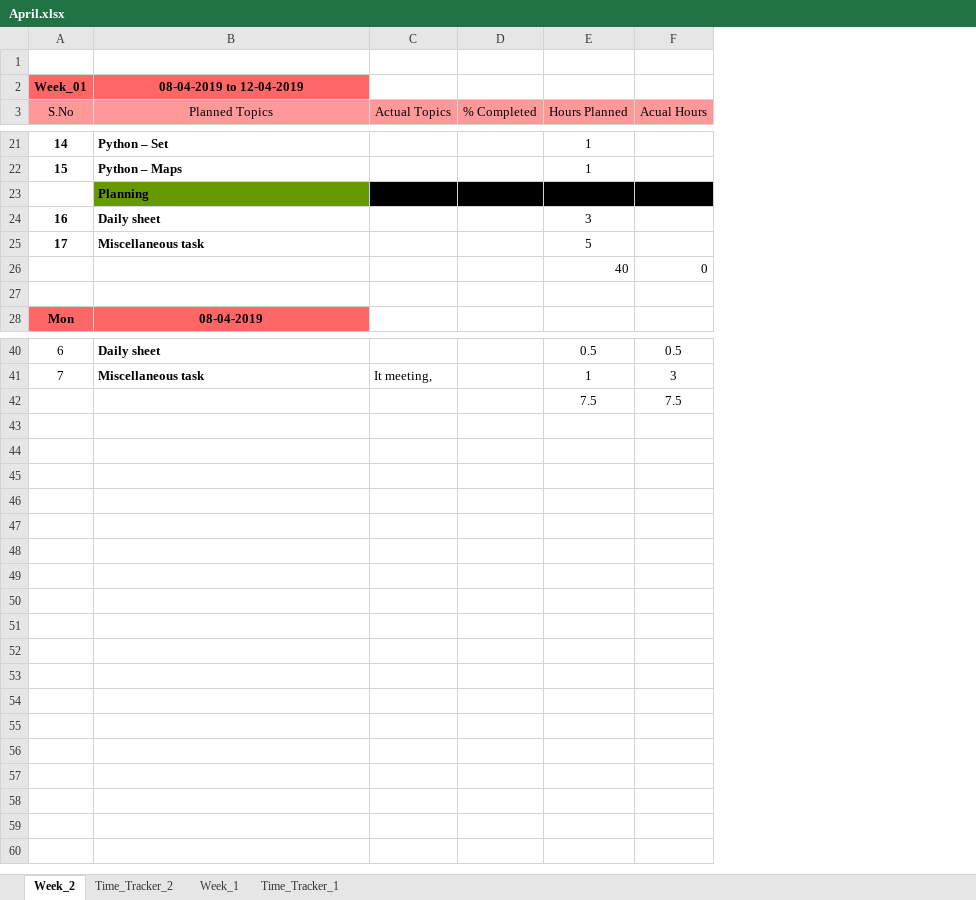
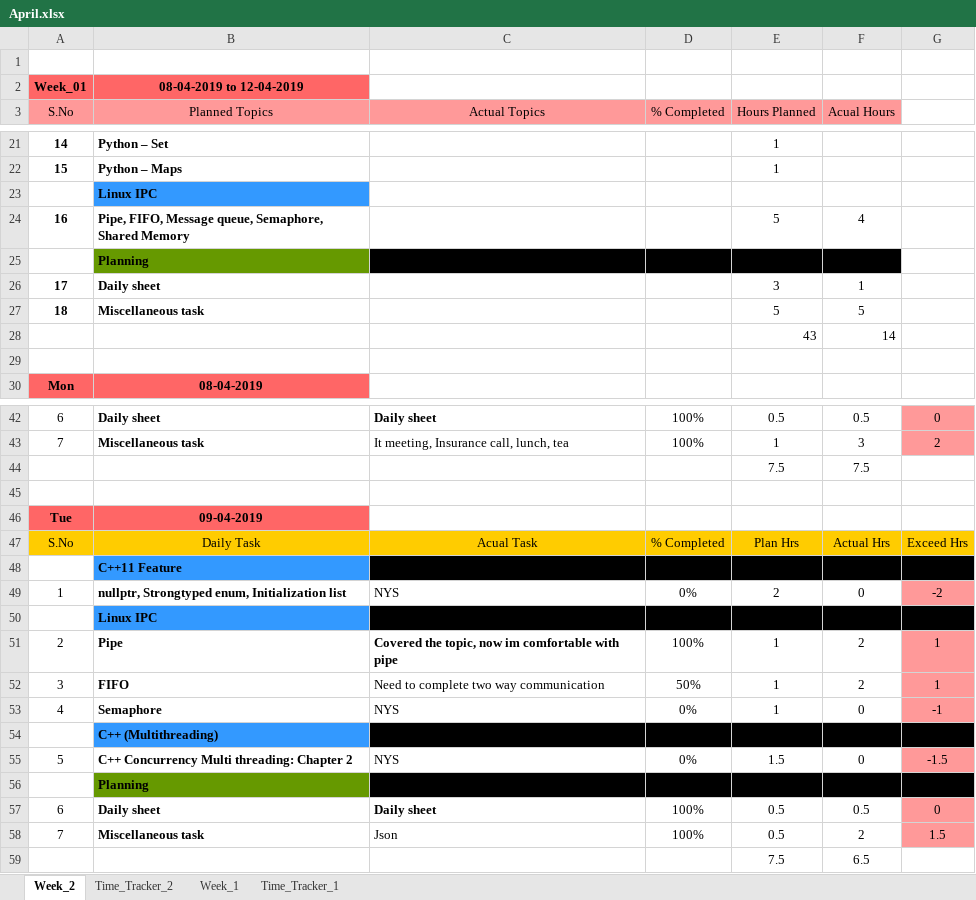
Before and after one commit to JkUzumaki/testPractiseArena, an Excel workbook: Daily_plan/2019/04_April/April.xlsx, sheet Week_2, drawn as a sheet; only a part is shown, gaps mark what is left out; values as stored, in another font and other column widths than the file's, no borders; removed rows and columns are numbered as before the commit, all else as after; the diff covers the shown part only; the diff names each change by its address in the sheet, - before the commit and + after, or states it on an @@ line.

Commit message:
9apr actual

```diff
--- a/Daily_plan/2019/04_April/April.xlsx (sheet Week_2)
+++ b/Daily_plan/2019/04_April/April.xlsx (sheet Week_2)
-column C (Actual Topics), row 41: It meeting,
-column D (% Completed), empty
+column C (Actual Topics), rows 42-43: Daily sheet | It meeting, Insurance call, lunch, tea
+column D (% Completed), rows 42-43: 100% | 100%
+column G, rows 42-43: 0 | 2
+row 23:  | Linux IPC
+row 24: 16 | Pipe, FIFO, Message queue, Semaphore, Shared Memory |  |  | 5 | 4
-row 24: 16 | Daily sheet |  |  | 3
-B26 (Planned Topics): Miscellaneous task
+B26 (Planned Topics): Daily sheet
-E26 (Hours Planned): 5
+E26 (Hours Planned): 3
-F26 (Acual Hours): (empty)
+F26 (Acual Hours): 1
-row 26:  |  |  |  | 40 | 0
+row 27: 18 | Miscellaneous task |  |  | 5 | 5
+row 28:  |  |  |  | 43 | 14
+row 45: (empty)
+row 46: Tue | 09-04-2019
+row 47: S.No | Daily Task | Acual Task | % Completed | Plan Hrs | Actual Hrs | Exceed Hrs
+row 48:  | C++11 Feature
+row 49: 1 | nullptr, Strongtyped enum, Initialization list | NYS | 0% | 2 | 0 | -2
+row 50:  | Linux IPC
+row 51: 2 | Pipe | Covered the topic, now im comfortable with pipe | 100% | 1 | 2 | 1
+row 52: 3 | FIFO | Need to complete two way communication | 50% | 1 | 2 | 1
+row 53: 4 | Semaphore | NYS | 0% | 1 | 0 | -1
+row 54:  | C++ (Multithreading)
+row 55: 5 | C++ Concurrency Multi threading: Chapter 2 | NYS | 0% | 1.5 | 0 | -1.5
+row 56:  | Planning
+row 57: 6 | Daily sheet | Daily sheet | 100% | 0.5 | 0.5 | 0
+row 58: 7 | Miscellaneous task | Json | 100% | 0.5 | 2 | 1.5
+row 59:  |  |  |  | 7.5 | 6.5
```
Also changed, not shown: 3 edited cells and cell formats elsewhere in this sheet, sheet Time_Tracker_2, formulas that keep their value, 14 other files.
